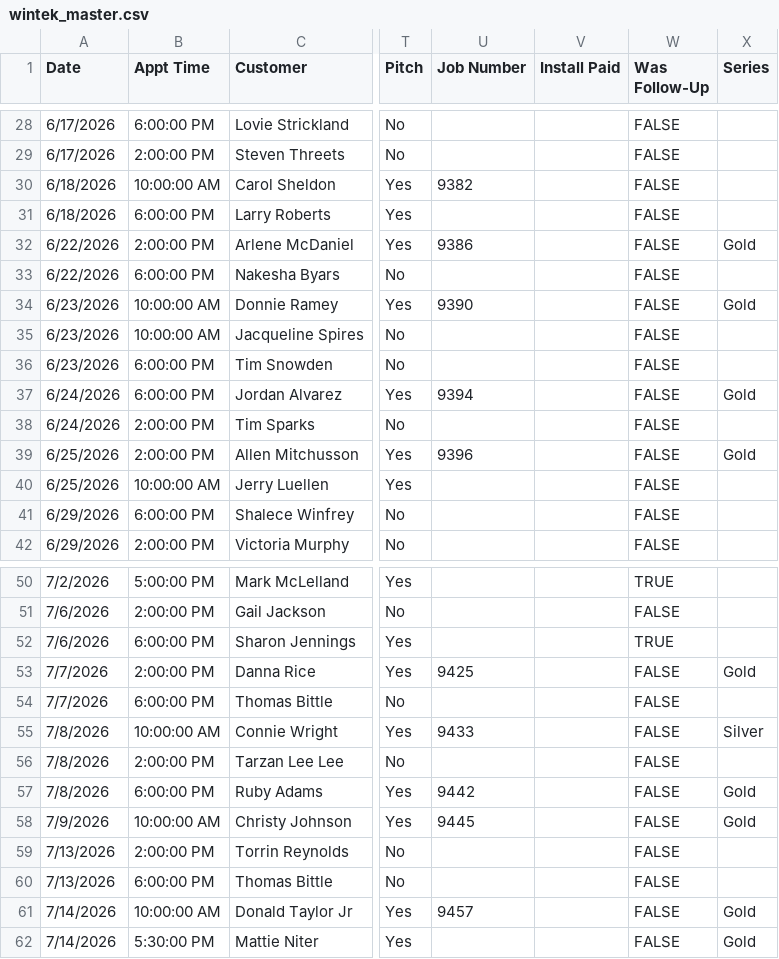
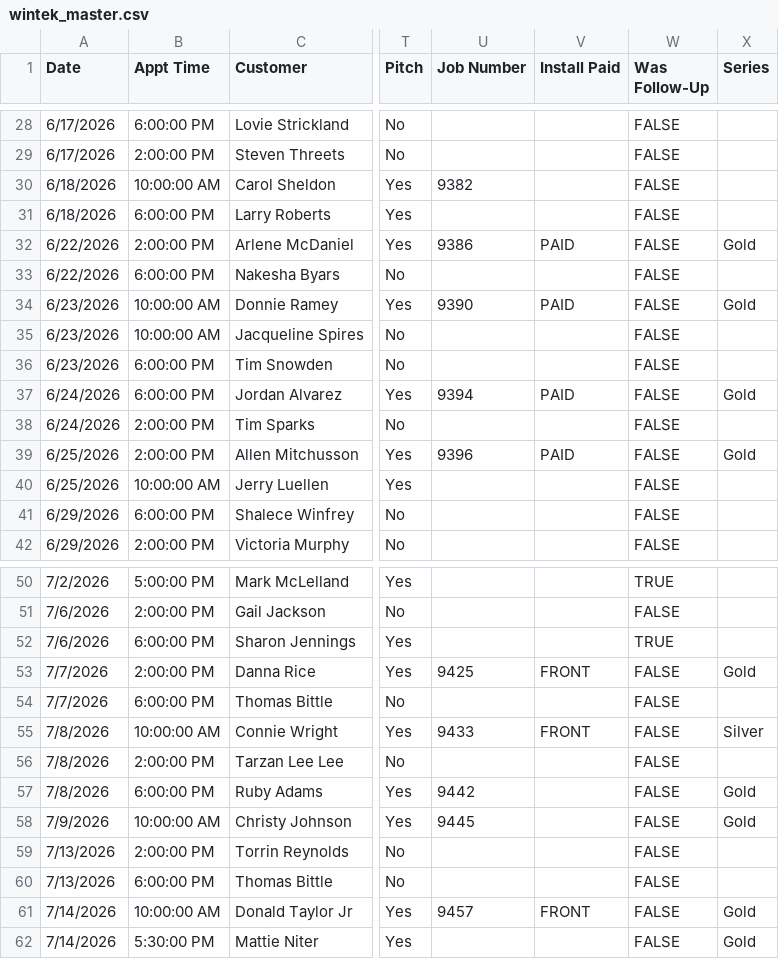
Before and after one commit to acshotsprings/wintek-data, a CSV file: wintek_master.csv, drawn as a sheet; only a part is shown, gaps mark what is left out; the diff names each change by its address in the sheet, - before the commit and + after, or states it on an @@ line.

Commit message:
MASTER export 2026-07-26T15:32:01.292Z

```diff
--- a/wintek_master.csv
+++ b/wintek_master.csv
-V32 (Install Paid): (empty)
+V32 (Install Paid): PAID
-V34 (Install Paid): (empty)
+V34 (Install Paid): PAID
-V37 (Install Paid): (empty)
+V37 (Install Paid): PAID
-V39 (Install Paid): (empty)
+V39 (Install Paid): PAID
-V53 (Install Paid): (empty)
+V53 (Install Paid): FRONT
-V55 (Install Paid): (empty)
+V55 (Install Paid): FRONT
-V61 (Install Paid): (empty)
+V61 (Install Paid): FRONT
```
